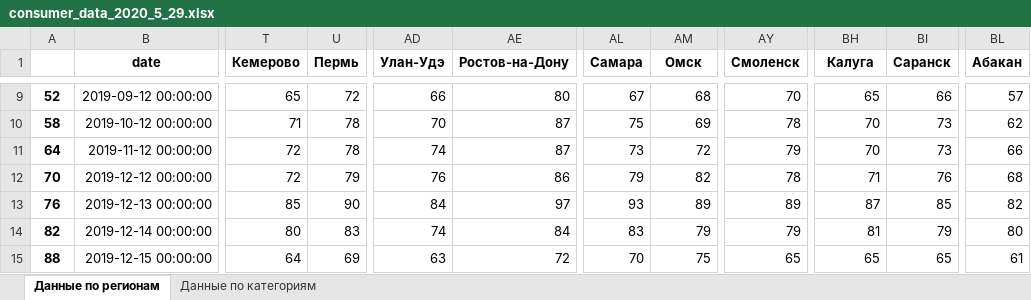
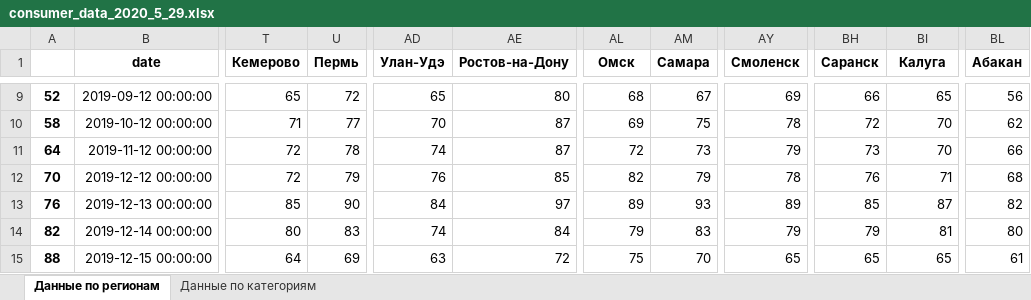
Before and after one commit to grankinev/sberindex, an Excel workbook: consumer_data_2020_5_29.xlsx, sheet Данные по регионам, drawn as a sheet; only a part is shown, gaps mark what is left out; values as stored, in another font and other column widths than the file's, no borders; the diff covers the shown part only; the diff names each change by its address in the sheet, - before the commit and + after, or states it on an @@ line.

```diff
--- a/consumer_data_2020_5_29.xlsx (sheet Данные по регионам)
+++ b/consumer_data_2020_5_29.xlsx (sheet Данные по регионам)
-AL1: Самара
+AL1: Омск
-AM1: Омск
+AM1: Самара
-BH1: Калуга
+BH1: Саранск
-BI1: Саранск
+BI1: Калуга
-AD9 (Улан-Удэ): 66
+AD9 (Улан-Удэ): 65
-AL9 (Омск): 67
+AL9 (Омск): 68
-AM9 (Самара): 68
+AM9 (Самара): 67
-AY9 (Смоленск): 70
+AY9 (Смоленск): 69
-BH9 (Саранск): 65
+BH9 (Саранск): 66
-BI9 (Калуга): 66
+BI9 (Калуга): 65
-BL9 (Абакан): 57
+BL9 (Абакан): 56
-U10 (Пермь): 78
+U10 (Пермь): 77
-AL10 (Омск): 75
+AL10 (Омск): 69
-AM10 (Самара): 69
+AM10 (Самара): 75
-BH10 (Саранск): 70
+BH10 (Саранск): 72
-BI10:BI11 (Калуга): 73
+BI10:BI11 (Калуга): 70
-AL11 (Омск): 73
+AL11 (Омск): 72
-AM11 (Самара): 72
+AM11 (Самара): 73
-BH11 (Саранск): 70
+BH11 (Саранск): 73
-AE12 (Ростов-на-Дону): 86
+AE12 (Ростов-на-Дону): 85
-AL12 (Омск): 79
+AL12 (Омск): 82
-AM12 (Самара): 82
+AM12 (Самара): 79
-BH12 (Саранск): 71
+BH12 (Саранск): 76
-BI12 (Калуга): 76
+BI12 (Калуга): 71
-AL13 (Омск): 93
+AL13 (Омск): 89
-AM13 (Самара): 89
+AM13 (Самара): 93
-BH13 (Саранск): 87
+BH13 (Саранск): 85
-BI13 (Калуга): 85
+BI13 (Калуга): 87
-AL14 (Омск): 83
+AL14 (Омск): 79
-AM14 (Самара): 79
+AM14 (Самара): 83
-BH14 (Саранск): 81
+BH14 (Саранск): 79
-BI14 (Калуга): 79
+BI14 (Калуга): 81
-AL15 (Омск): 70
+AL15 (Омск): 75
-AM15 (Самара): 75
+AM15 (Самара): 70
```
Also changed, not shown: 1 added row and 791 edited cells elsewhere in this sheet, business_data_2020_5_29.xlsx, 2 other files.
